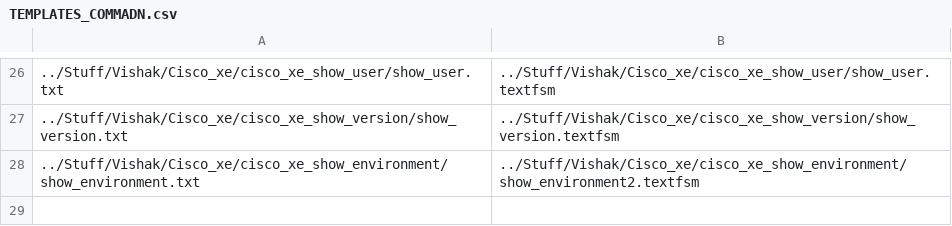
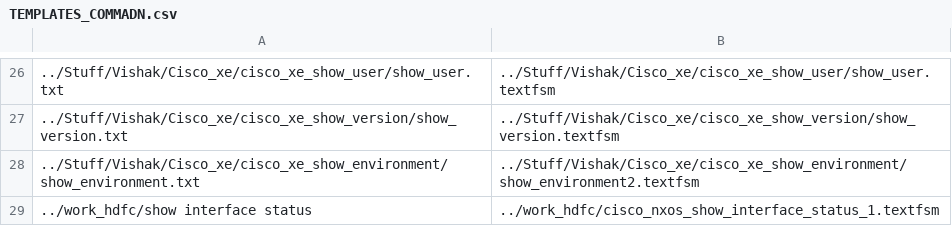
Before and after one commit to itsvrushabh/generic_templates, a CSV file: src/TEMPLATES_COMMADN.csv, drawn as a sheet; only a part is shown, gaps mark what is left out; the diff names each change by its address in the sheet, - before the commit and + after, or states it on an @@ line.

```diff
--- a/src/TEMPLATES_COMMADN.csv
+++ b/src/TEMPLATES_COMMADN.csv
+row 29: ../work_hdfc/show interface status | ../work_hdfc/cisco_nxos_show_interface_status_1.textfsm
```
Also changed, not shown: src/output_template.csv, 4 other files.
